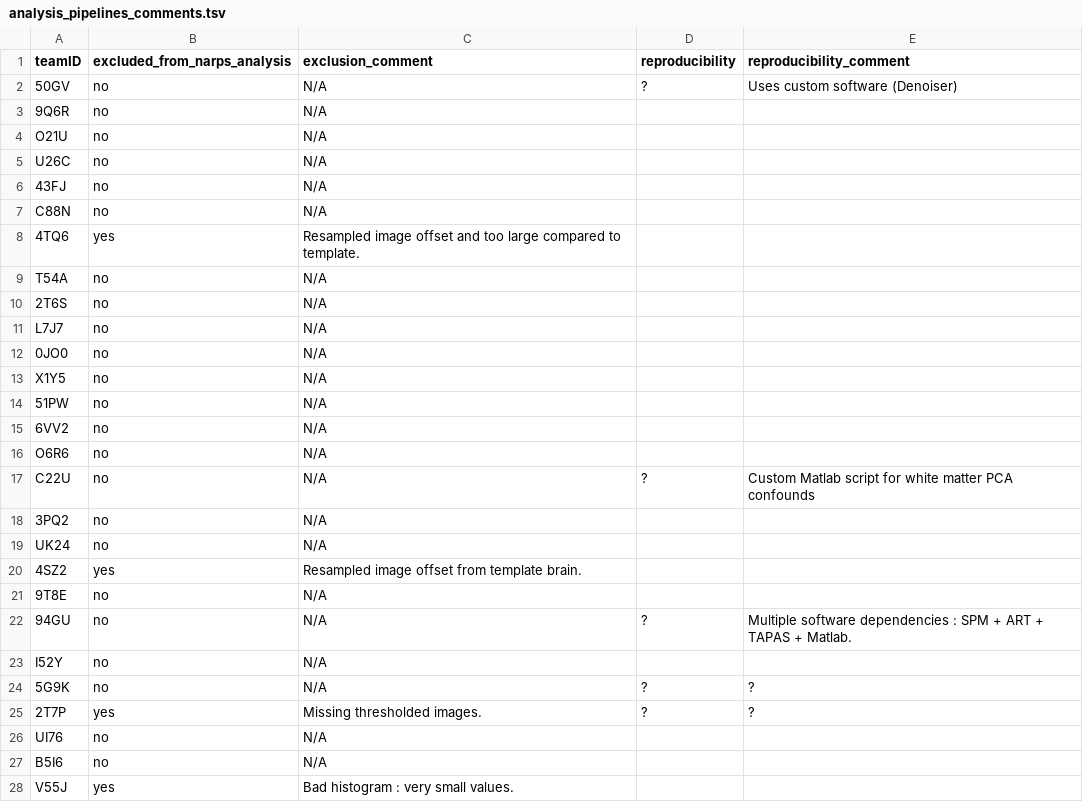
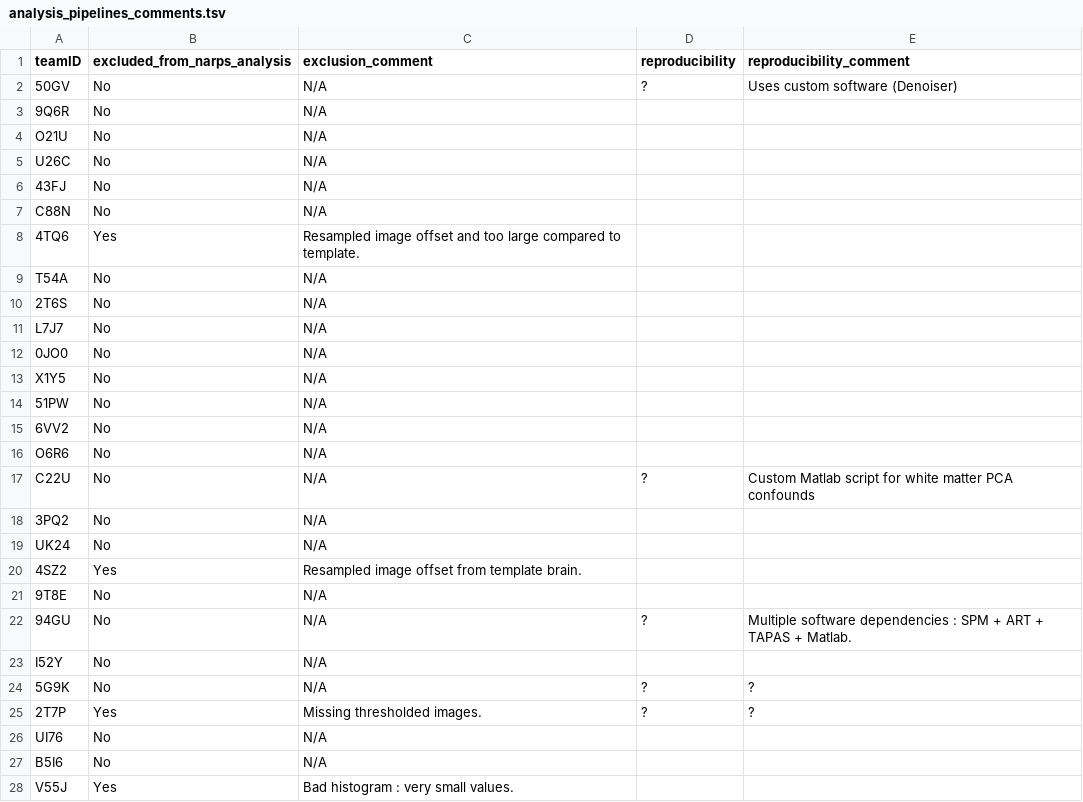
Before and after one commit to Inria-Empenn/narps_open_pipelines, a TSV file: narps_open/data/description/analysis_pipelines_comments.tsv, drawn as a sheet; only a part is shown; the diff covers the shown part only.

Commit message:
Add reproducibility columns to status report

```diff
--- a/narps_open/data/description/analysis_pipelines_comments.tsv
+++ b/narps_open/data/description/analysis_pipelines_comments.tsv
@@ -1,28 +1,28 @@
 teamID	excluded_from_narps_analysis	exclusion_comment	reproducibility	reproducibility_comment
-50GV	no	N/A	?	Uses custom software (Denoiser)
-9Q6R	no	N/A		
-O21U	no	N/A		
-U26C	no	N/A		
-43FJ	no	N/A		
-C88N	no	N/A		
-4TQ6	yes	Resampled image offset and too large compared to template.		
-T54A	no	N/A		
-2T6S	no	N/A		
-L7J7	no	N/A		
-0JO0	no	N/A		
-X1Y5	no	N/A		
-51PW	no	N/A		
-6VV2	no	N/A		
-O6R6	no	N/A		
-C22U	no	N/A	?	Custom Matlab script for white matter PCA confounds
-3PQ2	no	N/A		
-UK24	no	N/A		
-4SZ2	yes	Resampled image offset from template brain.		
-9T8E	no	N/A		
-94GU	no	N/A	?	Multiple software dependencies : SPM + ART + TAPAS + Matlab.
-I52Y	no	N/A		
-5G9K	no	N/A	?	?
-2T7P	yes	Missing thresholded images.	?	?
-UI76	no	N/A		
-B5I6	no	N/A		
-V55J	yes	Bad histogram : very small values.		
+50GV	No	N/A	?	Uses custom software (Denoiser)
+9Q6R	No	N/A		
+O21U	No	N/A		
+U26C	No	N/A		
+43FJ	No	N/A		
+C88N	No	N/A		
+4TQ6	Yes	Resampled image offset and too large compared to template.		
+T54A	No	N/A		
+2T6S	No	N/A		
+L7J7	No	N/A		
+0JO0	No	N/A		
+X1Y5	No	N/A		
+51PW	No	N/A		
+6VV2	No	N/A		
+O6R6	No	N/A		
+C22U	No	N/A	?	Custom Matlab script for white matter PCA confounds
+3PQ2	No	N/A		
+UK24	No	N/A		
+4SZ2	Yes	Resampled image offset from template brain.		
+9T8E	No	N/A		
+94GU	No	N/A	?	Multiple software dependencies : SPM + ART + TAPAS + Matlab.
+I52Y	No	N/A		
+5G9K	No	N/A	?	?
+2T7P	Yes	Missing thresholded images.	?	?
+UI76	No	N/A		
+B5I6	No	N/A		
+V55J	Yes	Bad histogram : very small values.		
```
Also changed, not shown: 43 edited cells elsewhere in this file, 1 other file.
